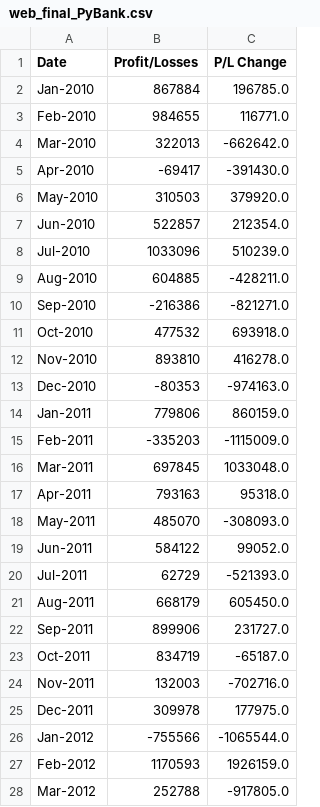
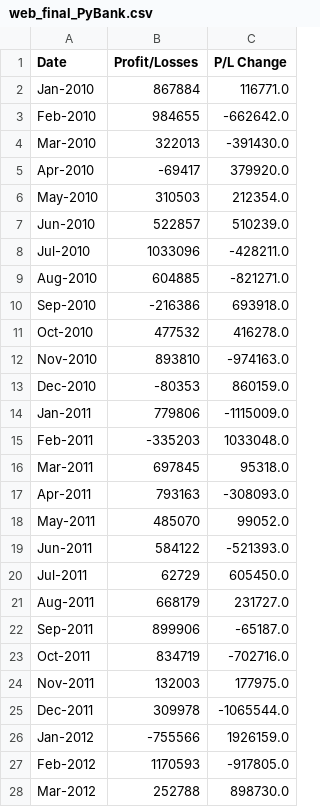
Before and after one commit to loriepeach1/python-challenge, a CSV file: PyBank/web_final_PyBank.csv, drawn as a sheet; only a part is shown; the diff covers the shown part only.

```diff
--- a/PyBank/web_final_PyBank.csv
+++ b/PyBank/web_final_PyBank.csv
@@ -1,28 +1,28 @@
 Date,Profit/Losses,P/L Change
-Jan-2010,867884,196785.0
-Feb-2010,984655,116771.0
-Mar-2010,322013,-662642.0
-Apr-2010,-69417,-391430.0
-May-2010,310503,379920.0
-Jun-2010,522857,212354.0
-Jul-2010,1033096,510239.0
-Aug-2010,604885,-428211.0
-Sep-2010,-216386,-821271.0
-Oct-2010,477532,693918.0
-Nov-2010,893810,416278.0
-Dec-2010,-80353,-974163.0
-Jan-2011,779806,860159.0
-Feb-2011,-335203,-1115009.0
-Mar-2011,697845,1033048.0
-Apr-2011,793163,95318.0
-May-2011,485070,-308093.0
-Jun-2011,584122,99052.0
-Jul-2011,62729,-521393.0
-Aug-2011,668179,605450.0
-Sep-2011,899906,231727.0
-Oct-2011,834719,-65187.0
-Nov-2011,132003,-702716.0
-Dec-2011,309978,177975.0
-Jan-2012,-755566,-1065544.0
-Feb-2012,1170593,1926159.0
-Mar-2012,252788,-917805.0
+Jan-2010,867884,116771.0
+Feb-2010,984655,-662642.0
+Mar-2010,322013,-391430.0
+Apr-2010,-69417,379920.0
+May-2010,310503,212354.0
+Jun-2010,522857,510239.0
+Jul-2010,1033096,-428211.0
+Aug-2010,604885,-821271.0
+Sep-2010,-216386,693918.0
+Oct-2010,477532,416278.0
+Nov-2010,893810,-974163.0
+Dec-2010,-80353,860159.0
+Jan-2011,779806,-1115009.0
+Feb-2011,-335203,1033048.0
+Mar-2011,697845,95318.0
+Apr-2011,793163,-308093.0
+May-2011,485070,99052.0
+Jun-2011,584122,-521393.0
+Jul-2011,62729,605450.0
+Aug-2011,668179,231727.0
+Sep-2011,899906,-65187.0
+Oct-2011,834719,-702716.0
+Nov-2011,132003,177975.0
+Dec-2011,309978,-1065544.0
+Jan-2012,-755566,1926159.0
+Feb-2012,1170593,-917805.0
+Mar-2012,252788,898730.0
```
Also changed, not shown: 1 removed row and 58 edited cells elsewhere in this file, 6 other files.
